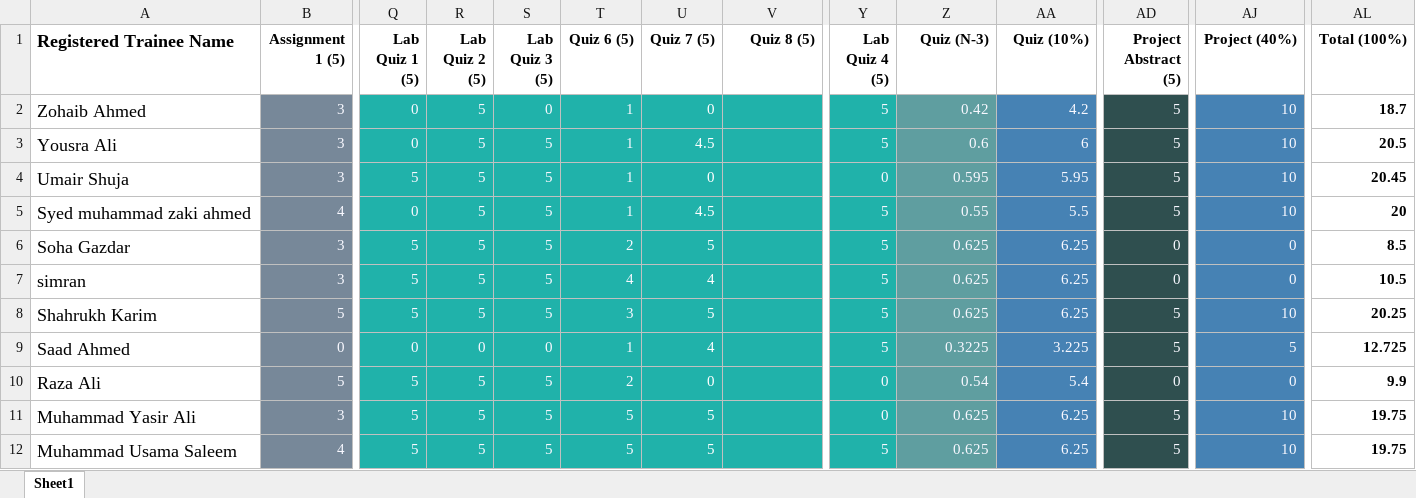
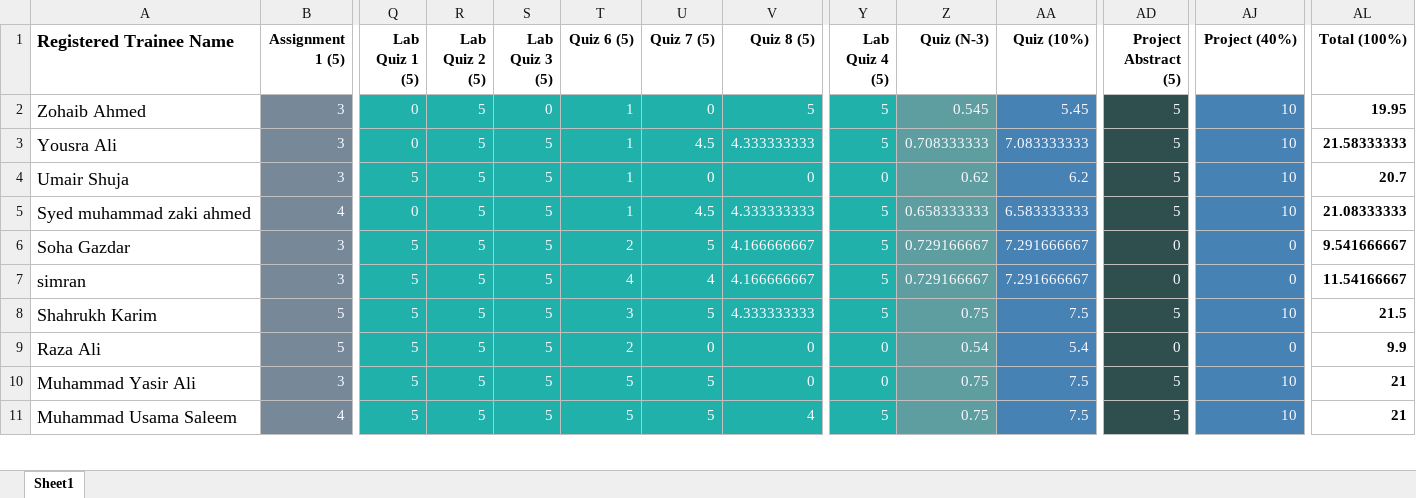
Before and after one commit to taharushain/IT-Entrepreneurship, an Excel workbook: grades.xlsx, sheet Sheet1, drawn as a sheet; only a part is shown, gaps mark what is left out; values as stored, in another font and other column widths than the file's, no borders; removed rows and columns are numbered as before the commit, all else as after; rows hold the shown columns only; the diff covers the shown part only; the diff names each change by its address in the sheet, - before the commit and + after, or states it on an @@ line.

Commit message:
Grades update

```diff
--- a/grades.xlsx (sheet Sheet1)
+++ b/grades.xlsx (sheet Sheet1)
-V2 (Quiz 8 (5)): (empty)
+V2 (Quiz 8 (5)): 5
-Z2 (Quiz (N-3)): 0.42
+Z2 (Quiz (N-3)): 0.545
-AA2 (Quiz (10%)): 4.2
+AA2 (Quiz (10%)): 5.45
-AL2 (Total (100%)): 18.7
+AL2 (Total (100%)): 19.95
-V3 (Quiz 8 (5)): (empty)
+V3 (Quiz 8 (5)): 4.333333333
-Z3 (Quiz (N-3)): 0.6
+Z3 (Quiz (N-3)): 0.708333333
-AA3 (Quiz (10%)): 6
+AA3 (Quiz (10%)): 7.083333333
-AL3 (Total (100%)): 20.5
+AL3 (Total (100%)): 21.58333333
-V4 (Quiz 8 (5)): (empty)
+V4 (Quiz 8 (5)): 0
-Z4 (Quiz (N-3)): 0.595
+Z4 (Quiz (N-3)): 0.62
-AA4 (Quiz (10%)): 5.95
+AA4 (Quiz (10%)): 6.2
-AL4 (Total (100%)): 20.45
+AL4 (Total (100%)): 20.7
-V5 (Quiz 8 (5)): (empty)
+V5 (Quiz 8 (5)): 4.333333333
-Z5 (Quiz (N-3)): 0.55
+Z5 (Quiz (N-3)): 0.658333333
-AA5 (Quiz (10%)): 5.5
+AA5 (Quiz (10%)): 6.583333333
-AL5 (Total (100%)): 20
+AL5 (Total (100%)): 21.08333333
-V6:V7 (Quiz 8 (5)): (empty)
+V6:V7 (Quiz 8 (5)): 4.166666667
-Z6:Z7 (Quiz (N-3)): 0.625
+Z6:Z7 (Quiz (N-3)): 0.729166667
-AA6:AA7 (Quiz (10%)): 6.25
+AA6:AA7 (Quiz (10%)): 7.291666667
-AL6 (Total (100%)): 8.5
+AL6 (Total (100%)): 9.541666667
-AL7 (Total (100%)): 10.5
+AL7 (Total (100%)): 11.54166667
-V8 (Quiz 8 (5)): (empty)
+V8 (Quiz 8 (5)): 4.333333333
-Z8 (Quiz (N-3)): 0.625
+Z8 (Quiz (N-3)): 0.75
-AA8 (Quiz (10%)): 6.25
+AA8 (Quiz (10%)): 7.5
-AL8 (Total (100%)): 20.25
+AL8 (Total (100%)): 21.5
-row 9: Saad Ahmed | 0 | 0 | 0 | 0 | 1 | 4 |  | 5 | 0.3225 | 3.225 | 5 | 5 | 12.725
-V9:V10 (Quiz 8 (5)): (empty)
+V9:V10 (Quiz 8 (5)): 0
-Z10:Z11 (Quiz (N-3)): 0.625
+Z10:Z11 (Quiz (N-3)): 0.75
-AA10:AA11 (Quiz (10%)): 6.25
+AA10:AA11 (Quiz (10%)): 7.5
-AL10:AL11 (Total (100%)): 19.75
+AL10:AL11 (Total (100%)): 21
-V11 (Quiz 8 (5)): (empty)
+V11 (Quiz 8 (5)): 4
```
Also changed, not shown: 156 edited cells elsewhere in this sheet, formulas that keep their value.
